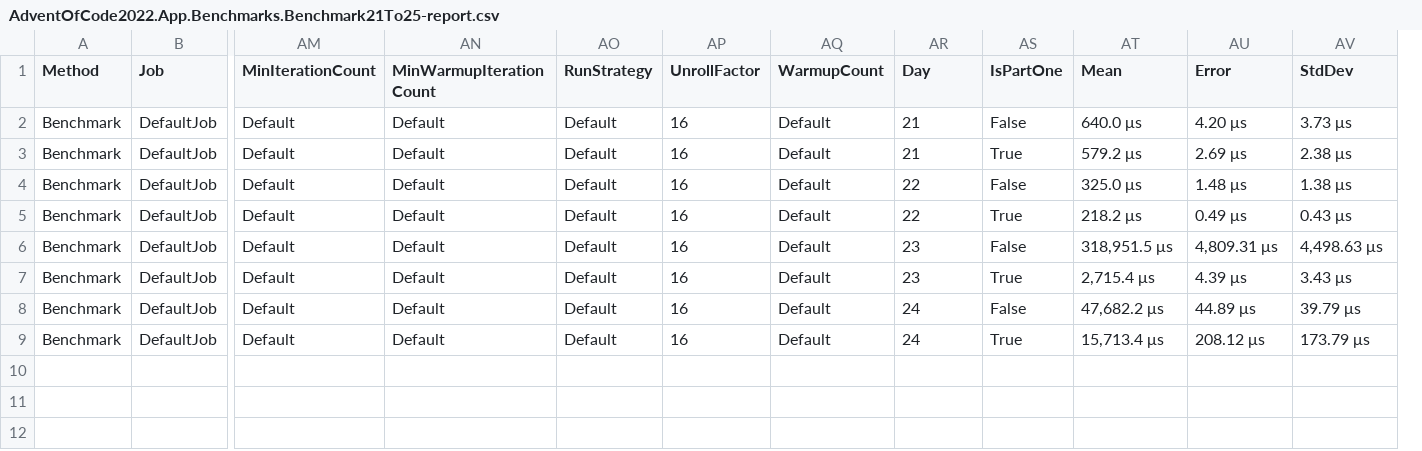
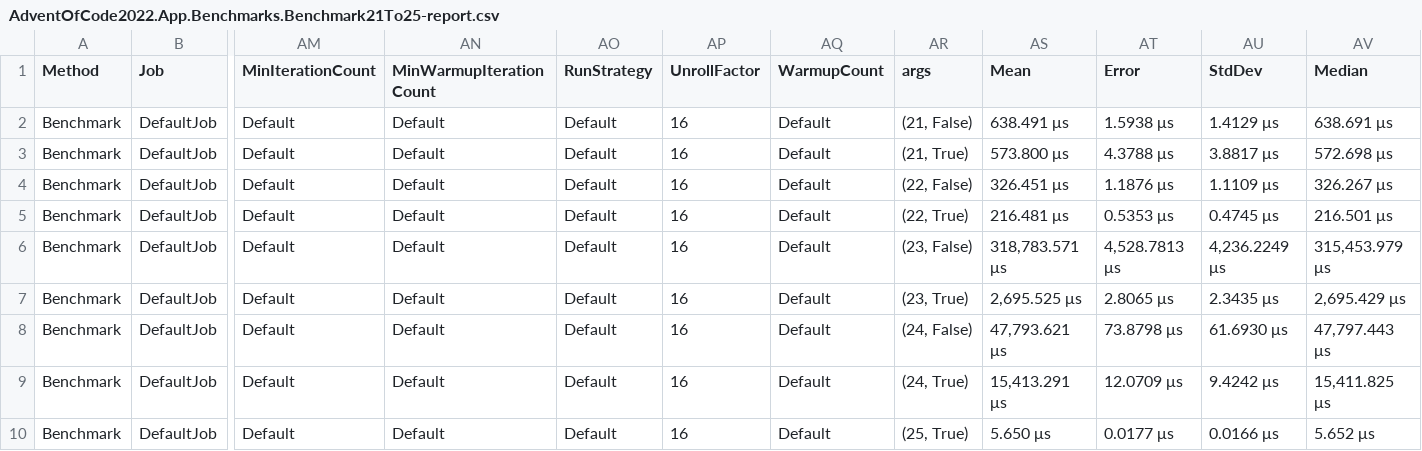
Before and after one commit to Smaug123/AdventOfCode2022, a CSV file: BenchmarkDotNet.Artifacts/results/AdventOfCode2022.App.Benchmarks.Benchmark21To25-report.csv, drawn as a sheet; only a part is shown, gaps mark what is left out; removed rows and columns are numbered as before the commit, all else as after; rows hold the shown columns only; the diff names each change by its address in the sheet, - before the commit and + after, or states it on an @@ line.

Commit message:
Fix benchmarks

```diff
--- a/BenchmarkDotNet.Artifacts/results/AdventOfCode2022.App.Benchmarks.Benchmark21To25-report.csv
+++ b/BenchmarkDotNet.Artifacts/results/AdventOfCode2022.App.Benchmarks.Benchmark21To25-report.csv
-column AS (IsPartOne), rows 2-9: False | True | False | True | False | True | False | True
+column AV (Median), rows 2-9: 638.691 μs | 572.698 μs | 326.267 μs | 216.501 μs | 315,453.979 μs | 2,695.429 μs | 47,797.443 μs | 15,411.825 μs
-AR1: Day
+AR1: args
-AR2 (args): 21
+AR2 (args): (21, False)
-AS2 (Mean): 640.0 μs
+AS2 (Mean): 638.491 μs
-AT2 (Error): 4.20 μs
+AT2 (Error): 1.5938 μs
-AU2 (StdDev): 3.73 μs
+AU2 (StdDev): 1.4129 μs
-AR3 (args): 21
+AR3 (args): (21, True)
-AS3 (Mean): 579.2 μs
+AS3 (Mean): 573.800 μs
-AT3 (Error): 2.69 μs
+AT3 (Error): 4.3788 μs
-AU3 (StdDev): 2.38 μs
+AU3 (StdDev): 3.8817 μs
-AR4 (args): 22
+AR4 (args): (22, False)
-AS4 (Mean): 325.0 μs
+AS4 (Mean): 326.451 μs
-AT4 (Error): 1.48 μs
+AT4 (Error): 1.1876 μs
-AU4 (StdDev): 1.38 μs
+AU4 (StdDev): 1.1109 μs
-AR5 (args): 22
+AR5 (args): (22, True)
-AS5 (Mean): 218.2 μs
+AS5 (Mean): 216.481 μs
-AT5 (Error): 0.49 μs
+AT5 (Error): 0.5353 μs
-AU5 (StdDev): 0.43 μs
+AU5 (StdDev): 0.4745 μs
-AR6 (args): 23
+AR6 (args): (23, False)
-AS6 (Mean): 318,951.5 μs
+AS6 (Mean): 318,783.571 μs
-AT6 (Error): 4,809.31 μs
+AT6 (Error): 4,528.7813 μs
-AU6 (StdDev): 4,498.63 μs
+AU6 (StdDev): 4,236.2249 μs
-AR7 (args): 23
+AR7 (args): (23, True)
-AS7 (Mean): 2,715.4 μs
+AS7 (Mean): 2,695.525 μs
-AT7 (Error): 4.39 μs
+AT7 (Error): 2.8065 μs
-AU7 (StdDev): 3.43 μs
+AU7 (StdDev): 2.3435 μs
-AR8 (args): 24
+AR8 (args): (24, False)
-AS8 (Mean): 47,682.2 μs
+AS8 (Mean): 47,793.621 μs
-AT8 (Error): 44.89 μs
+AT8 (Error): 73.8798 μs
-AU8 (StdDev): 39.79 μs
+AU8 (StdDev): 61.6930 μs
-AR9 (args): 24
+AR9 (args): (24, True)
-AS9 (Mean): 15,713.4 μs
+AS9 (Mean): 15,413.291 μs
-AT9 (Error): 208.12 μs
+AT9 (Error): 12.0709 μs
-AU9 (StdDev): 173.79 μs
+AU9 (StdDev): 9.4242 μs
+row 10: Benchmark | DefaultJob | Default | Default | Default | 16 | Default | (25, True) | 5.650 μs | 0.0177 μs | 0.0166 μs | 5.652 μs
```
Also changed, not shown: 3 other files.
